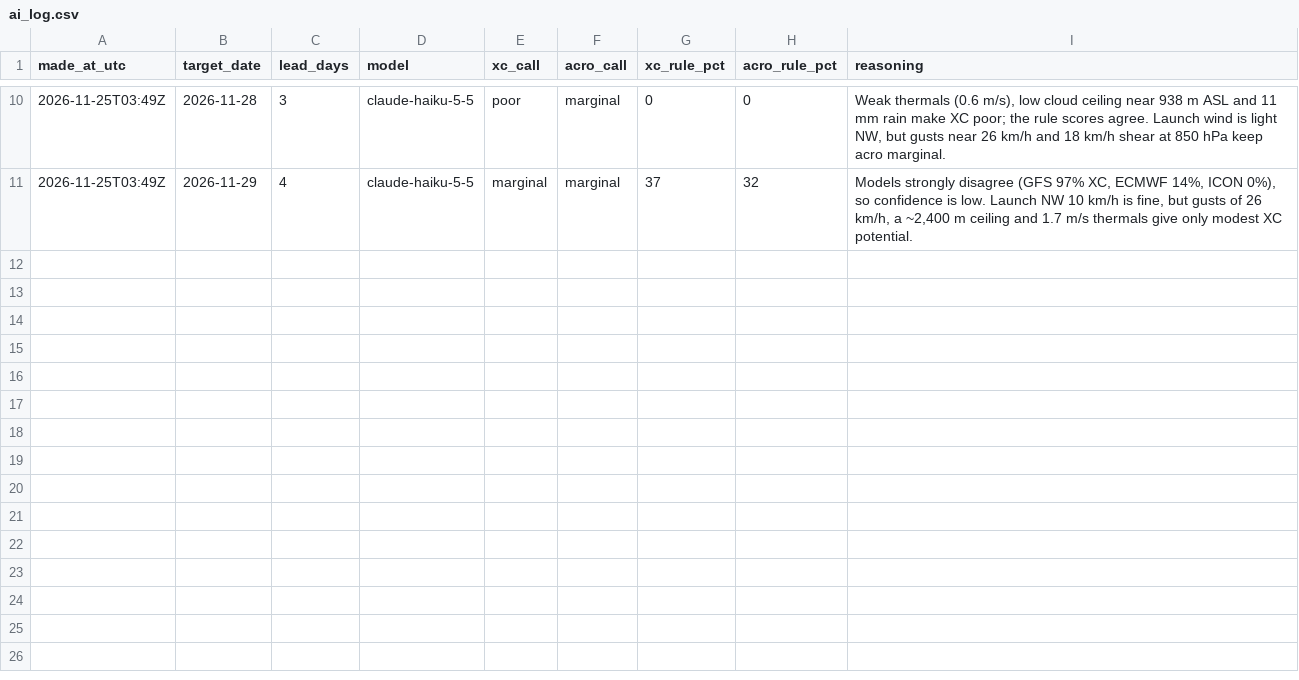
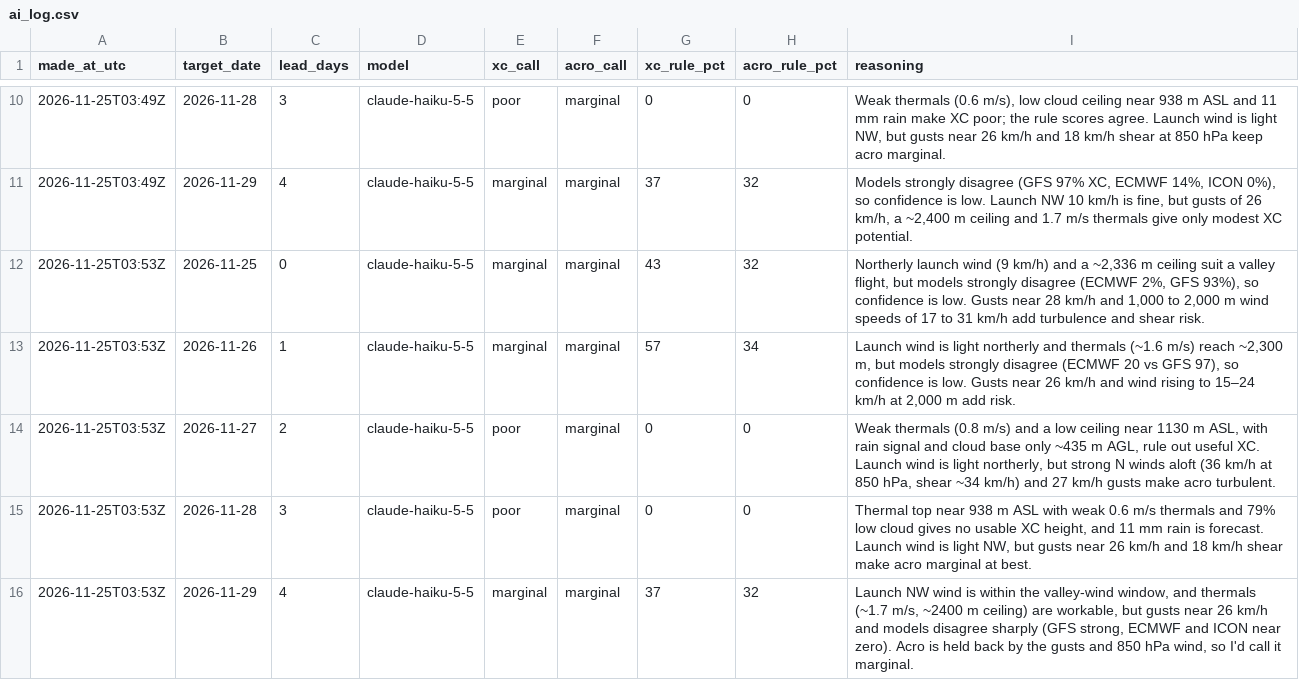
Before and after one commit to fabesgl/paragliding-forecast, a CSV file: predictions/ai_log.csv, drawn as a sheet; only a part is shown, gaps mark what is left out.

```diff
--- a/predictions/ai_log.csv
+++ b/predictions/ai_log.csv
@@ -11 +11,6 @@ made_at_utc,target_date,lead_days,model,xc_call,acro_call,xc_rule_pct,acro_rule_
 2026-11-25T03:49Z,2026-11-29,4,claude-haiku-5-5,marginal,marginal,37,32,"Models strongly disagree (GFS 97% XC, ECMWF 14%, ICON 0%), so confidence is low. Launch NW 10 km/h is fine, but gusts of 26 km/h, a ~2,400 m ceiling and 1.7 m/s thermals give only modest XC potential."
+2026-11-25T03:53Z,2026-11-25,0,claude-haiku-5-5,marginal,marginal,43,32,"Northerly launch wind (9 km/h) and a ~2,336 m ceiling suit a valley flight, but models strongly disagree (ECMWF 2%, GFS 93%), so confidence is low. Gusts near 28 km/h and 1,000 to 2,000 m wind speeds of 17 to 31 km/h add turbulence and shear risk."
+2026-11-25T03:53Z,2026-11-26,1,claude-haiku-5-5,marginal,marginal,57,34,"Launch wind is light northerly and thermals (~1.6 m/s) reach ~2,300 m, but models strongly disagree (ECMWF 20 vs GFS 97), so confidence is low. Gusts near 26 km/h and wind rising to 15–24 km/h at 2,000 m add risk."
+2026-11-25T03:53Z,2026-11-27,2,claude-haiku-5-5,poor,marginal,0,0,"Weak thermals (0.8 m/s) and a low ceiling near 1130 m ASL, with rain signal and cloud base only ~435 m AGL, rule out useful XC. Launch wind is light northerly, but strong N winds aloft (36 km/h at 850 hPa, shear ~34 km/h) and 27 km/h gusts make acro turbulent."
+2026-11-25T03:53Z,2026-11-28,3,claude-haiku-5-5,poor,marginal,0,0,"Thermal top near 938 m ASL with weak 0.6 m/s thermals and 79% low cloud gives no usable XC height, and 11 mm rain is forecast. Launch wind is light NW, but gusts near 26 km/h and 18 km/h shear make acro marginal at best."
+2026-11-25T03:53Z,2026-11-29,4,claude-haiku-5-5,marginal,marginal,37,32,"Launch NW wind is within the valley-wind window, and thermals (~1.7 m/s, ~2400 m ceiling) are workable, but gusts near 26 km/h and models disagree sharply (GFS strong, ECMWF and ICON near zero). Acro is held back by the gusts and 850 hPa wind, so I'd call it marginal."
```
Also changed, not shown: model_runs/log.csv, predictions/log.csv, 4 other files.
